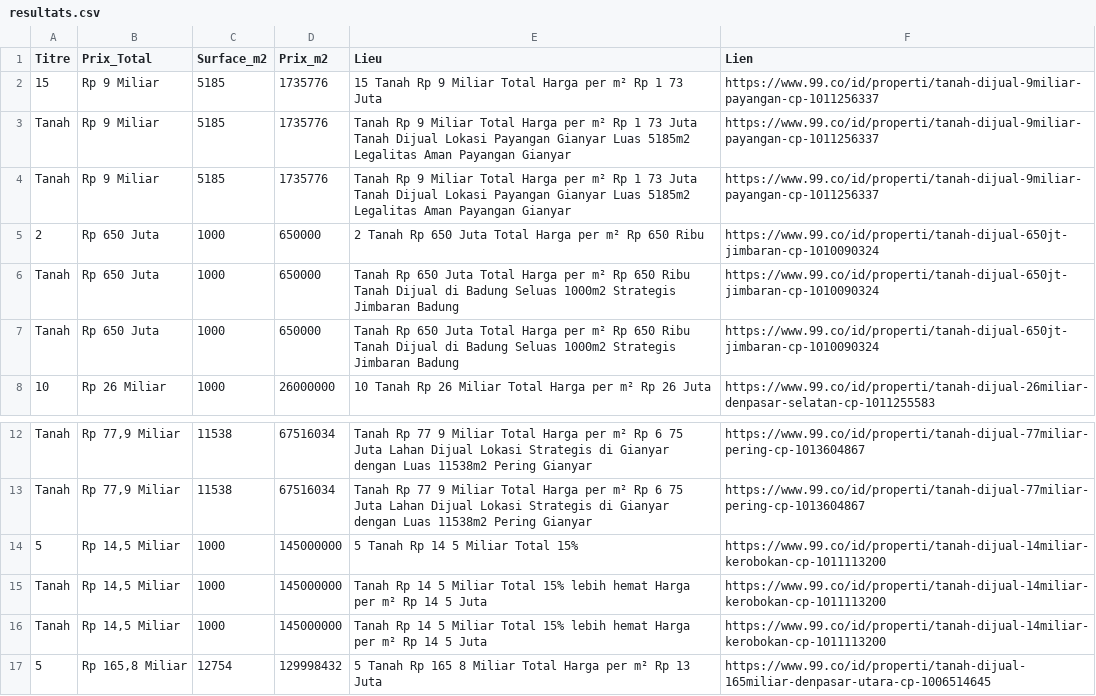
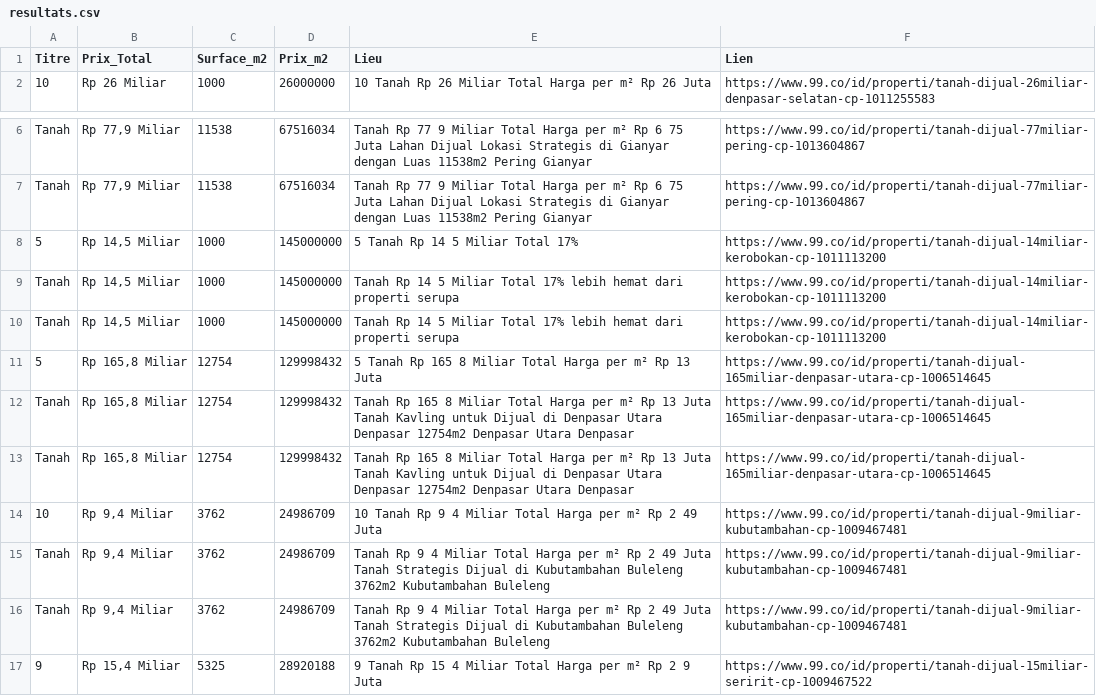
Before and after one commit to pedro432143219-prog/99co-scraper, a CSV file: resultats.csv, drawn as a sheet; only a part is shown, gaps mark what is left out; the shorter side is filled out with more unchanged rows.

```diff
--- a/resultats.csv
+++ b/resultats.csv
@@ -1,8 +1,2 @@
 Titre,Prix_Total,Surface_m2,Prix_m2,Lieu,Lien
-15,Rp 9 Miliar,5185,1735776,15  Tanah Rp 9 Miliar Total Harga per m² Rp 1 73 Juta,https://www.99.co/id/properti/tanah-dijual-9miliar-payangan-cp-1011256337
-Tanah,Rp 9 Miliar,5185,1735776,Tanah Rp 9 Miliar Total Harga per m² Rp 1 73 Juta Tanah Dijual Lokasi Payangan  Gianyar Luas 5185m2 Legalitas Aman Payangan  Gianyar,https://www.99.co/id/properti/tanah-dijual-9miliar-payangan-cp-1011256337
-Tanah,Rp 9 Miliar,5185,1735776,Tanah Rp 9 Miliar Total Harga per m² Rp 1 73 Juta Tanah Dijual Lokasi Payangan  Gianyar Luas 5185m2 Legalitas Aman Payangan  Gianyar,https://www.99.co/id/properti/tanah-dijual-9miliar-payangan-cp-1011256337
-2,Rp 650 Juta,1000,650000,2  Tanah Rp 650 Juta Total Harga per m² Rp 650 Ribu,https://www.99.co/id/properti/tanah-dijual-650jt-jimbaran-cp-1010090324
-Tanah,Rp 650 Juta,1000,650000,Tanah Rp 650 Juta Total Harga per m² Rp 650 Ribu Tanah Dijual di Badung Seluas 1000m2 Strategis Jimbaran  Badung,https://www.99.co/id/properti/tanah-dijual-650jt-jimbaran-cp-1010090324
-Tanah,Rp 650 Juta,1000,650000,Tanah Rp 650 Juta Total Harga per m² Rp 650 Ribu Tanah Dijual di Badung Seluas 1000m2 Strategis Jimbaran  Badung,https://www.99.co/id/properti/tanah-dijual-650jt-jimbaran-cp-1010090324
 10,Rp 26 Miliar,1000,26000000,10  Tanah Rp 26 Miliar Total Harga per m² Rp 26 Juta,https://www.99.co/id/properti/tanah-dijual-26miliar-denpasar-selatan-cp-1011255583
@@ -13,5 +7,5 @@ Tanah,"Rp 77,9 Miliar",11538,67516034,Tanah Rp 77 9 Miliar Total Harga per m² R
 Tanah,"Rp 77,9 Miliar",11538,67516034,Tanah Rp 77 9 Miliar Total Harga per m² Rp 6 75 Juta Lahan Dijual Lokasi Strategis di Gianyar dengan Luas 11538m2 Pering  Gianyar,https://www.99.co/id/properti/tanah-dijual-77miliar-pering-cp-1013604867
-5,"Rp 14,5 Miliar",1000,145000000,5  Tanah Rp 14 5 Miliar Total 15%,https://www.99.co/id/properti/tanah-dijual-14miliar-kerobokan-cp-1011113200
-Tanah,"Rp 14,5 Miliar",1000,145000000,Tanah Rp 14 5 Miliar Total 15% lebih hemat Harga per m² Rp 14 5 Juta,https://www.99.co/id/properti/tanah-dijual-14miliar-kerobokan-cp-1011113200
-Tanah,"Rp 14,5 Miliar",1000,145000000,Tanah Rp 14 5 Miliar Total 15% lebih hemat Harga per m² Rp 14 5 Juta,https://www.99.co/id/properti/tanah-dijual-14miliar-kerobokan-cp-1011113200
+5,"Rp 14,5 Miliar",1000,145000000,5  Tanah Rp 14 5 Miliar Total 17%,https://www.99.co/id/properti/tanah-dijual-14miliar-kerobokan-cp-1011113200
+Tanah,"Rp 14,5 Miliar",1000,145000000,Tanah Rp 14 5 Miliar Total 17% lebih hemat dari properti serupa,https://www.99.co/id/properti/tanah-dijual-14miliar-kerobokan-cp-1011113200
+Tanah,"Rp 14,5 Miliar",1000,145000000,Tanah Rp 14 5 Miliar Total 17% lebih hemat dari properti serupa,https://www.99.co/id/properti/tanah-dijual-14miliar-kerobokan-cp-1011113200
 5,"Rp 165,8 Miliar",12754,129998432,5  Tanah Rp 165 8 Miliar Total Harga per m² Rp 13 Juta,https://www.99.co/id/properti/tanah-dijual-165miliar-denpasar-utara-cp-1006514645
```
